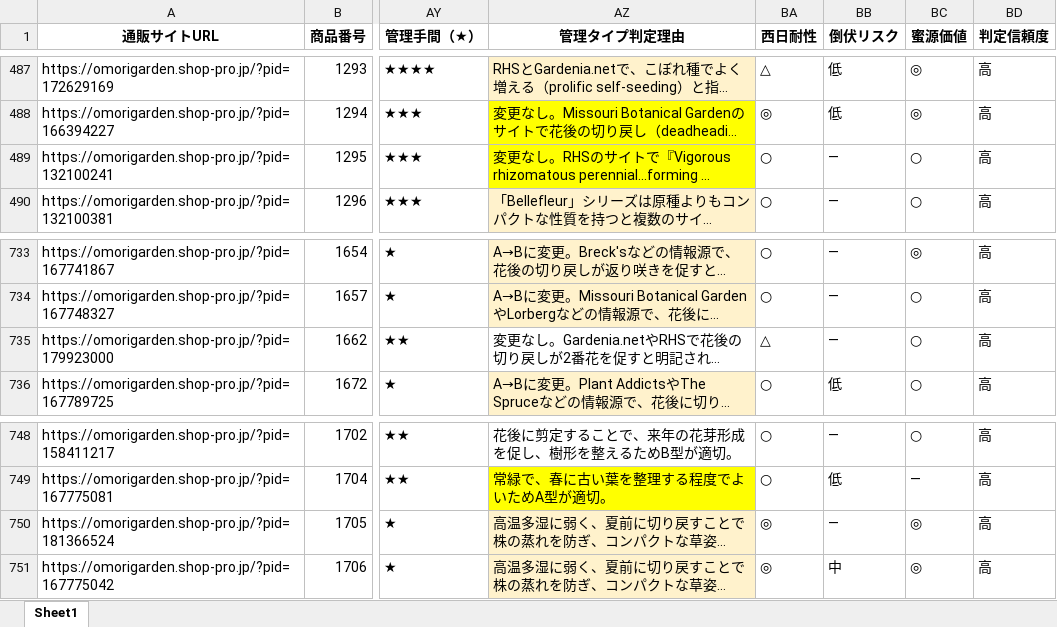
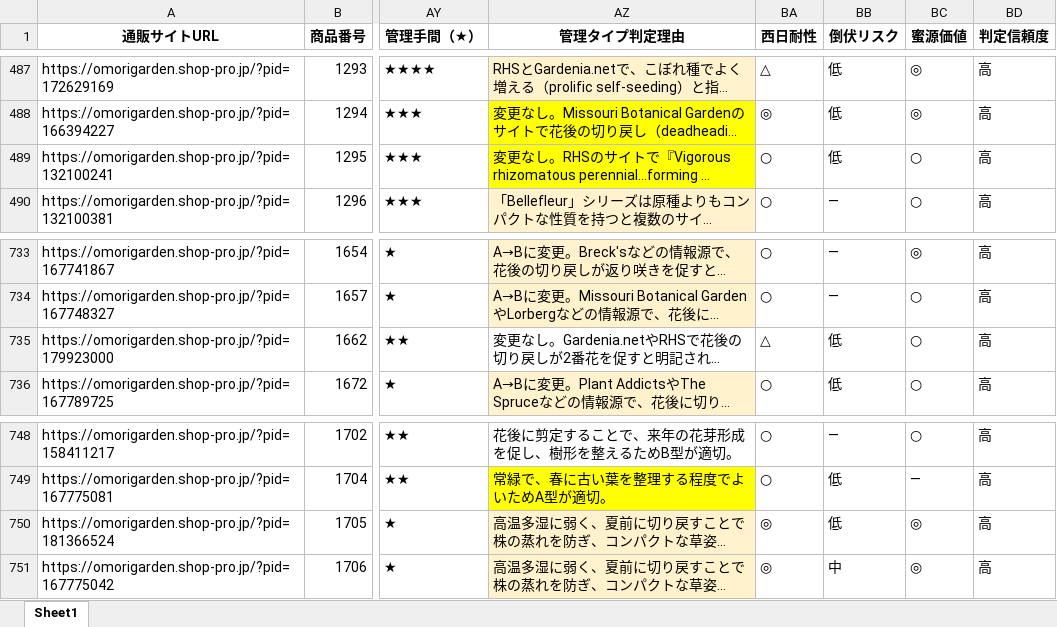
Before and after one commit to omorigarden2421-hash/sukkongrass-app, an Excel workbook: data-validation/_autopilot/master_working_latest.xlsx, sheet Sheet1, drawn as a sheet; only a part is shown, gaps mark what is left out; long unchanged cells end in …; values as stored, in another font and other column widths than the file's, no borders; the diff covers the shown part only; the diff names each change by its address in the sheet, - before the commit and + after, or states it on an @@ line.

```diff
--- a/data-validation/_autopilot/master_working_latest.xlsx (sheet Sheet1)
+++ b/data-validation/_autopilot/master_working_latest.xlsx (sheet Sheet1)
-BB489 (倒伏リスク): —
+BB489 (倒伏リスク): 低
-BB735 (倒伏リスク): —
+BB735 (倒伏リスク): 低
-BB750 (倒伏リスク): —
+BB750 (倒伏リスク): 低
```
Also changed, not shown: 5 edited cells elsewhere in this sheet, data-validation/_autopilot/宿根草マスタ_調査完了項目_赤塗り_latest.xlsx, 2 other files.
